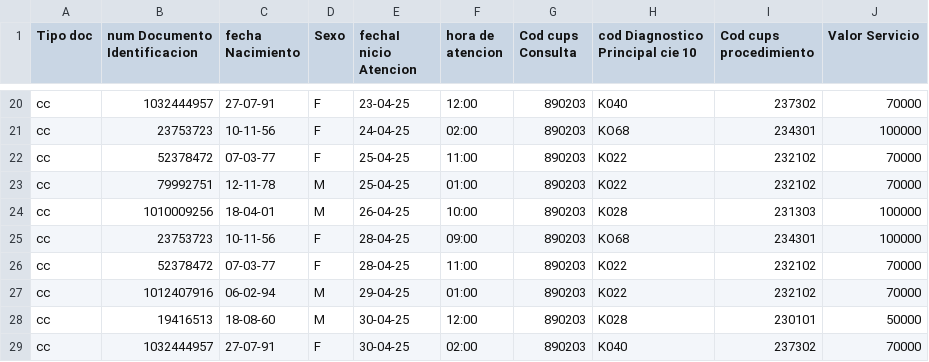
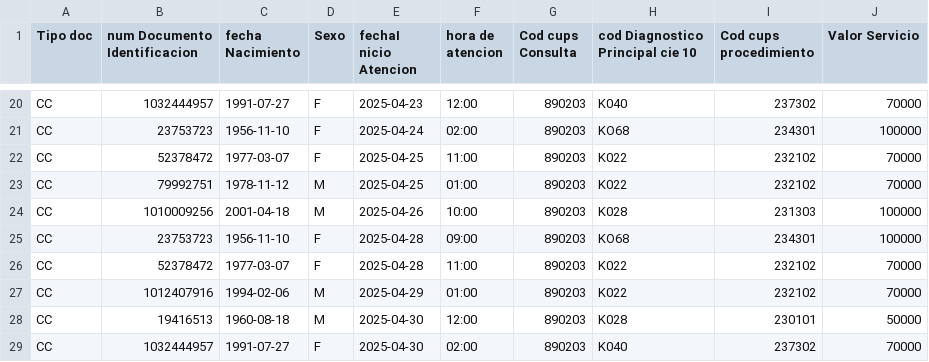
Before and after one commit to drwnDrDev/dinamyLab, a CSV file: resources/utils/tablas_de_referencia/abril/bitacora.csv, drawn as a sheet; only a part is shown, gaps mark what is left out; the diff covers the shown part only; the diff names each change by its address in the sheet, - before the commit and + after, or states it on an @@ line.

```diff
--- a/resources/utils/tablas_de_referencia/abril/bitacora.csv
+++ b/resources/utils/tablas_de_referencia/abril/bitacora.csv
-A20:A29 (Tipo doc): cc
+A20:A29 (Tipo doc): CC
-C20 (fecha Nacimiento): 27-07-91
+C20 (fecha Nacimiento): 1991-07-27
-E20 (fechaI nicio Atencion): 23-04-25
+E20 (fechaI nicio Atencion): 2025-04-23
-C21 (fecha Nacimiento): 10-11-56
+C21 (fecha Nacimiento): 1956-11-10
-E21 (fechaI nicio Atencion): 24-04-25
+E21 (fechaI nicio Atencion): 2025-04-24
-C22 (fecha Nacimiento): 07-03-77
+C22 (fecha Nacimiento): 1977-03-07
-E22:E23 (fechaI nicio Atencion): 25-04-25
+E22:E23 (fechaI nicio Atencion): 2025-04-25
-C23 (fecha Nacimiento): 12-11-78
+C23 (fecha Nacimiento): 1978-11-12
-C24 (fecha Nacimiento): 18-04-01
+C24 (fecha Nacimiento): 2001-04-18
-E24 (fechaI nicio Atencion): 26-04-25
+E24 (fechaI nicio Atencion): 2025-04-26
-C25 (fecha Nacimiento): 10-11-56
+C25 (fecha Nacimiento): 1956-11-10
-E25:E26 (fechaI nicio Atencion): 28-04-25
+E25:E26 (fechaI nicio Atencion): 2025-04-28
-C26 (fecha Nacimiento): 07-03-77
+C26 (fecha Nacimiento): 1977-03-07
-C27 (fecha Nacimiento): 06-02-94
+C27 (fecha Nacimiento): 1994-02-06
-E27 (fechaI nicio Atencion): 29-04-25
+E27 (fechaI nicio Atencion): 2025-04-29
-C28 (fecha Nacimiento): 18-08-60
+C28 (fecha Nacimiento): 1960-08-18
-E28:E29 (fechaI nicio Atencion): 30-04-25
+E28:E29 (fechaI nicio Atencion): 2025-04-30
-C29 (fecha Nacimiento): 27-07-91
+C29 (fecha Nacimiento): 1991-07-27
```
Also changed, not shown: 54 edited cells elsewhere in this file, 5 other files.
